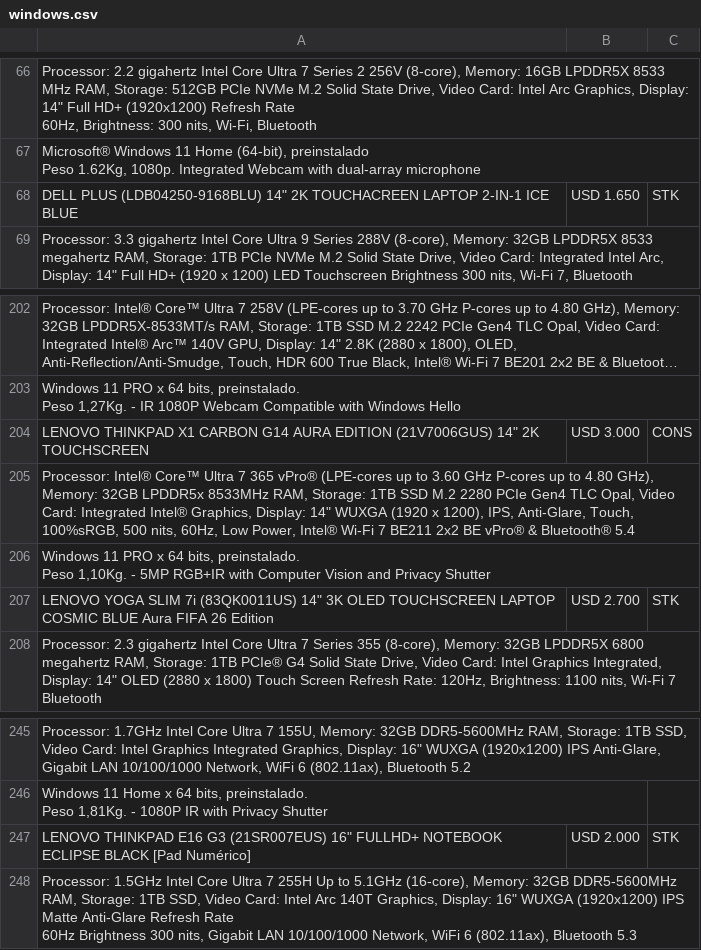
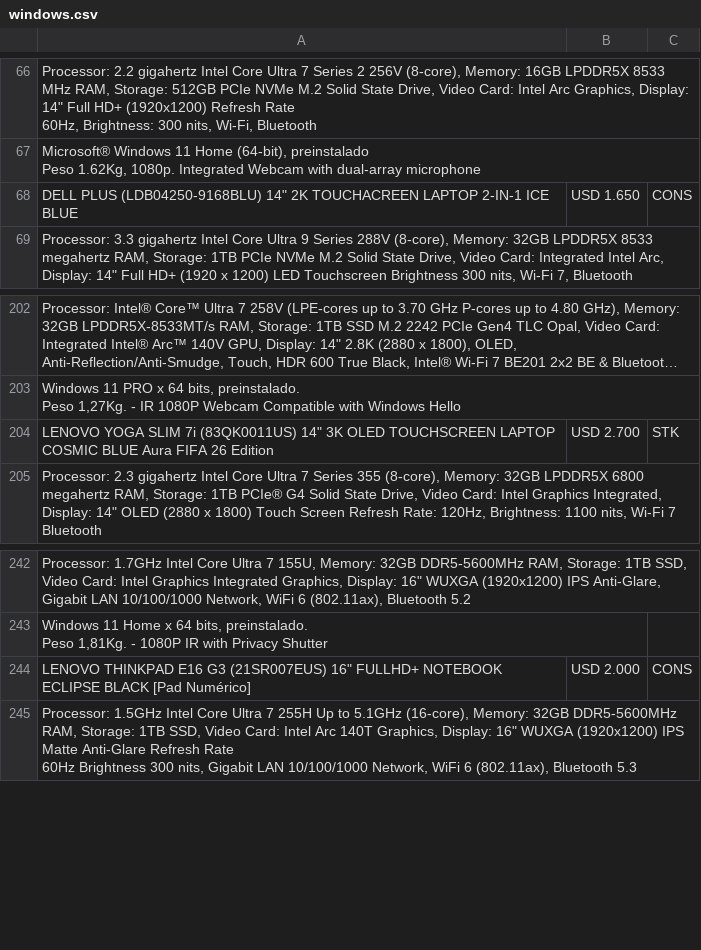
Before and after one commit to tptecno/catalogo, a CSV file: windows.csv, drawn as a sheet; only a part is shown, gaps mark what is left out; long unchanged cells end in …; removed rows and columns are numbered as before the commit, all else as after; ↵ is a line break in a cell; the diff names each change by its address in the sheet, - before the commit and + after, or states it on an @@ line.

```diff
--- a/windows.csv
+++ b/windows.csv
-C68: STK
+C68: CONS
-row 204: LENOVO THINKPAD X1 CARBON G14 AURA EDITION (21V7006GUS) 14" 2K TOUCHSCREEN | USD 3.000 | CONS
-row 205: Processor: Intel® Core™ Ultra 7 365 vPro® (LPE-cores up to 3.60 GHz P-cores up to 4.80 GHz), Memory: 32GB LPDDR5x 8533MHz RAM, Storage: 1TB SSD M.2 2280 PCIe Gen4 TLC Opal, Video Card: Integrated Intel® Graphics, Display: 14" WUXGA (1920 x 1200), IPS, Anti-Glare, Touch, 100%sRGB, 500 nits, 60Hz, Low Power, Intel® Wi-Fi 7 BE211 2x2 BE vPro® & Bluetooth® 5.4
-row 206: Windows 11 PRO x 64 bits, preinstalado. ↵ Peso 1,10Kg. - 5MP RGB+IR with Computer Vision and Privacy Shutter
-C244: STK
+C244: CONS
```
Also changed, not shown: sync.csv, 4 other files.
